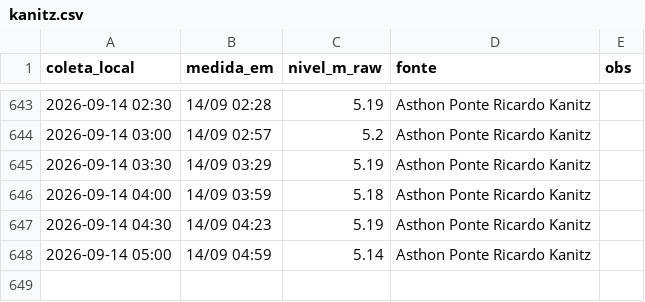
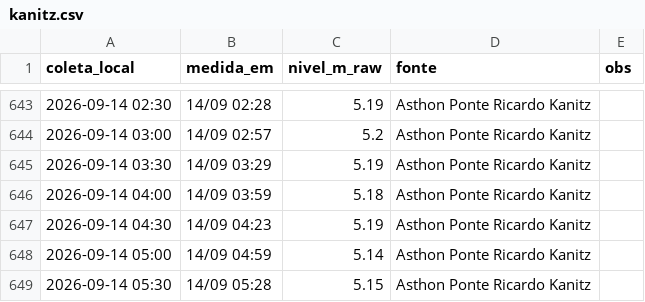
Before and after one commit to jonevaldorech-spec/alerta-cheia-riodosul, a CSV file: dados/kanitz.csv, drawn as a sheet; only a part is shown, gaps mark what is left out.

```diff
--- a/dados/kanitz.csv
+++ b/dados/kanitz.csv
@@ -648 +648,2 @@ coleta_local,medida_em,nivel_m_raw,fonte,obs
 2026-09-14 05:00,14/09 04:59,5.14,Asthon Ponte Ricardo Kanitz,
+2026-09-14 05:30,14/09 05:28,5.15,Asthon Ponte Ricardo Kanitz,
```
Also changed, not shown: dados/barragens.csv, dados/niveis_bacia.csv, 4 other files.
